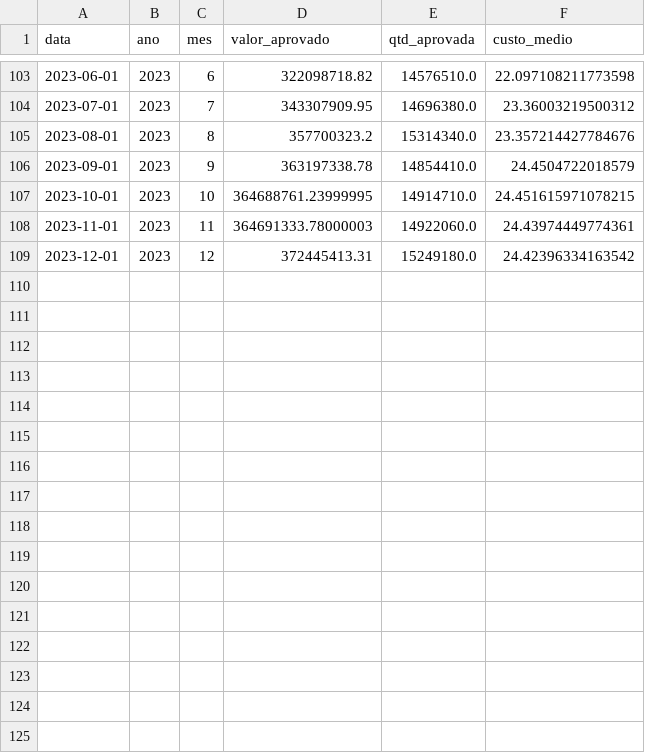
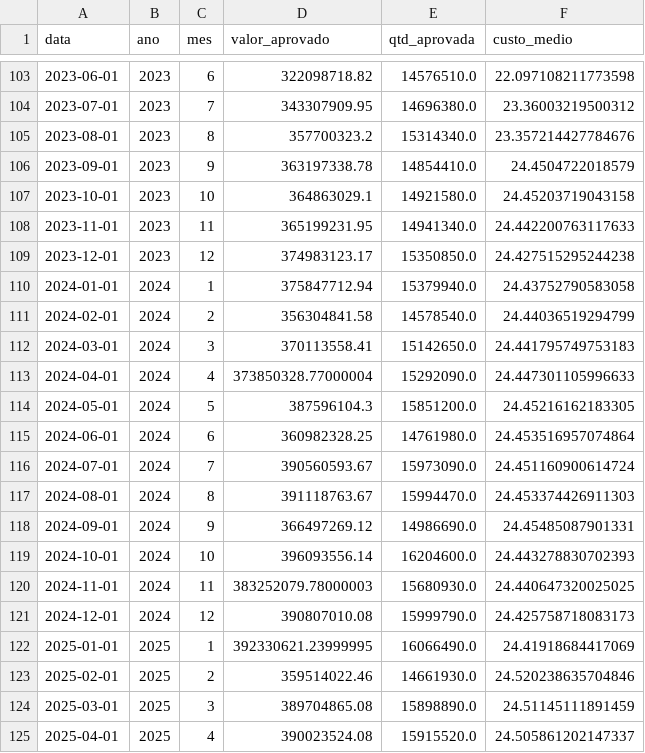
Before and after one commit to isabwllyrr/tcc-dashboard-dialise-sus, a CSV file: dados_tratados/dialise_mensal_brasil_total.csv, drawn as a sheet; only a part is shown, gaps mark what is left out; the diff covers the shown part only.

```diff
--- a/dados_tratados/dialise_mensal_brasil_total.csv
+++ b/dados_tratados/dialise_mensal_brasil_total.csv
@@ -106,4 +106,20 @@
 2023-09-01,2023,9,363197338.78,14854410.0,24.4504722018579
-2023-10-01,2023,10,364688761.23999995,14914710.0,24.451615971078215
-2023-11-01,2023,11,364691333.78000003,14922060.0,24.43974449774361
-2023-12-01,2023,12,372445413.31,15249180.0,24.42396334163542
+2023-10-01,2023,10,364863029.1,14921580.0,24.45203719043158
+2023-11-01,2023,11,365199231.95,14941340.0,24.442200763117633
+2023-12-01,2023,12,374983123.17,15350850.0,24.427515295244238
+2024-01-01,2024,1,375847712.94,15379940.0,24.43752790583058
+2024-02-01,2024,2,356304841.58,14578540.0,24.44036519294799
+2024-03-01,2024,3,370113558.41,15142650.0,24.441795749753183
+2024-04-01,2024,4,373850328.77000004,15292090.0,24.447301105996633
+2024-05-01,2024,5,387596104.3,15851200.0,24.45216162183305
+2024-06-01,2024,6,360982328.25,14761980.0,24.453516957074864
+2024-07-01,2024,7,390560593.67,15973090.0,24.451160900614724
+2024-08-01,2024,8,391118763.67,15994470.0,24.453374426911303
+2024-09-01,2024,9,366497269.12,14986690.0,24.45485087901331
+2024-10-01,2024,10,396093556.14,16204600.0,24.443278830702393
+2024-11-01,2024,11,383252079.78000003,15680930.0,24.440647320025025
+2024-12-01,2024,12,390807010.08,15999790.0,24.425758718083173
+2025-01-01,2025,1,392330621.23999995,16066490.0,24.41918684417069
+2025-02-01,2025,2,359514022.46,14661930.0,24.520238635704846
+2025-03-01,2025,3,389704865.08,15898890.0,24.51145111891459
+2025-04-01,2025,4,390023524.08,15915520.0,24.505861202147337
```
Also changed, not shown: 12 added rows elsewhere in this file, dados_brutos/qtd_mensal_dialise_brasil.csv, dados_brutos/valor_mensal_dialise_brasil.csv, 21 other files.
